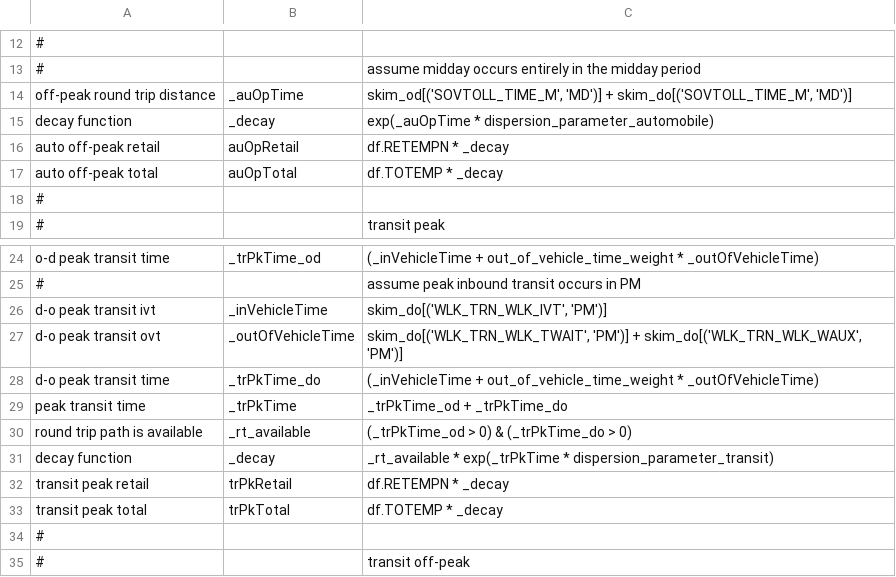
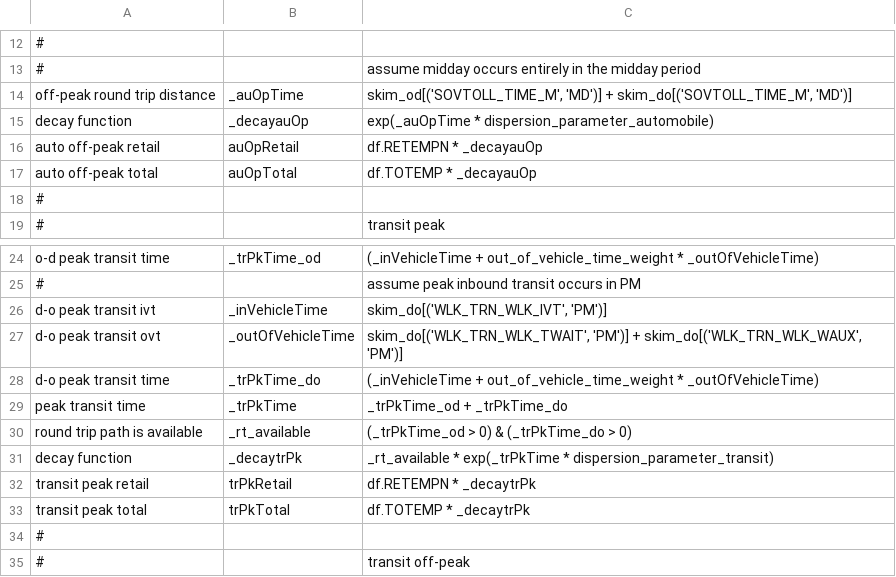
Before and after one commit to psrc/psrc_activitysim, a CSV file: configs_dev/accessibility.csv, drawn as a sheet; only a part is shown, gaps mark what is left out; the diff covers the shown part only; the diff names each change by its address in the sheet, - before the commit and + after, or states it on an @@ line.

```diff
--- a/configs_dev/accessibility.csv
+++ b/configs_dev/accessibility.csv
-B15: _decay
+B15: _decayauOp
-C16: df.RETEMPN * _decay
+C16: df.RETEMPN * _decayauOp
-C17: df.TOTEMP * _decay
+C17: df.TOTEMP * _decayauOp
-B31: _decay
+B31: _decaytrPk
-C32: df.RETEMPN * _decay
+C32: df.RETEMPN * _decaytrPk
-C33: df.TOTEMP * _decay
+C33: df.TOTEMP * _decaytrPk
```
Also changed, not shown: 4 added rows, 2 removed rows and 10 edited cells elsewhere in this file, configs_dev/annotate_households.csv, 9 other files.
